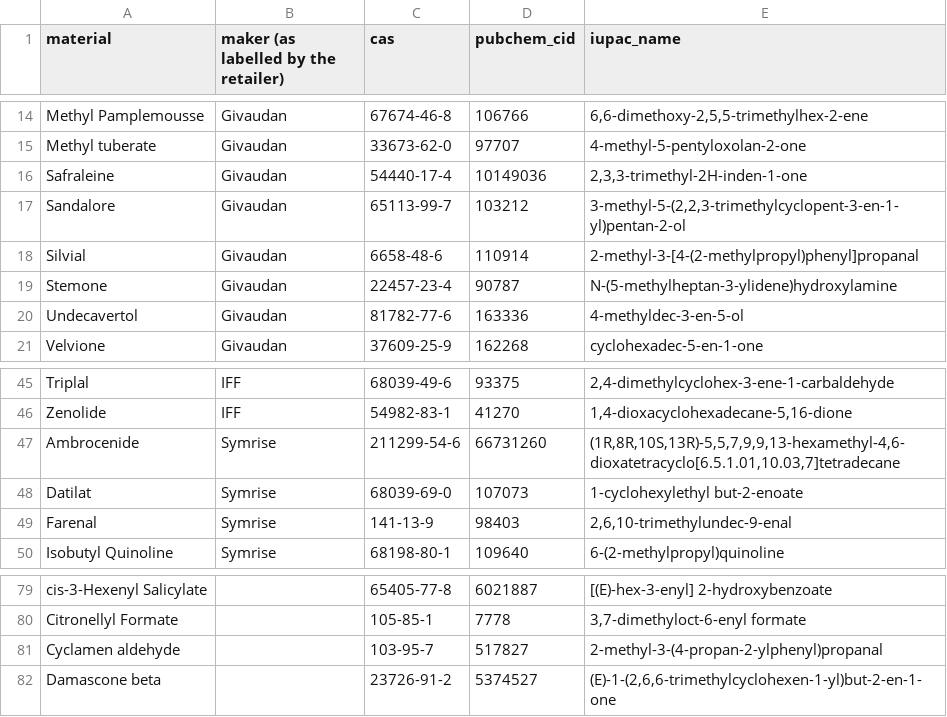
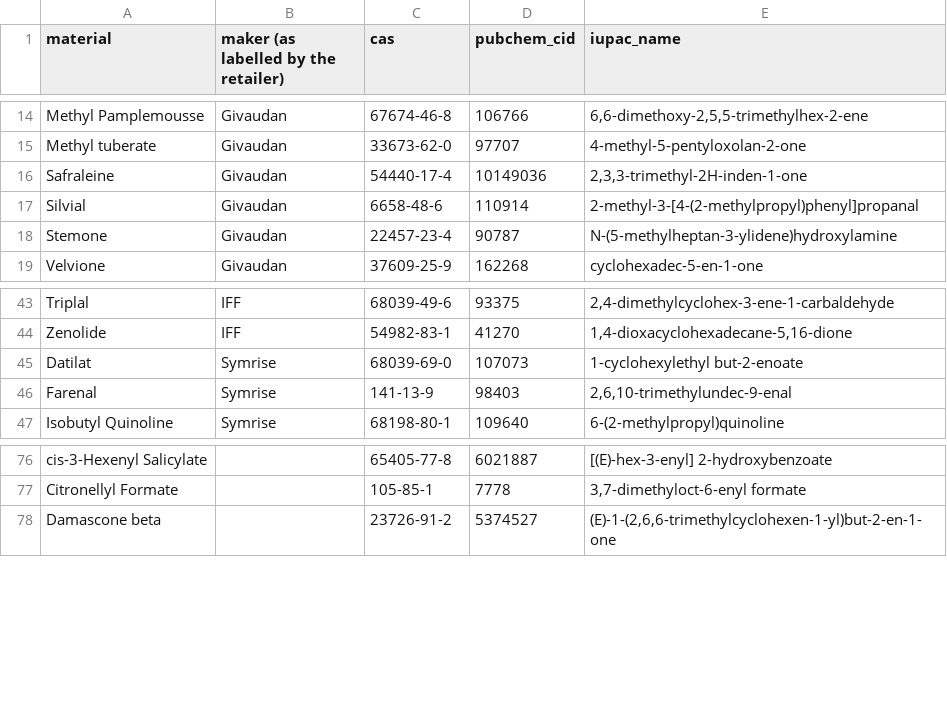
Before and after one commit to VanPez/openscent, a CSV file: outreach/materials-without-public-description.csv, drawn as a sheet; only a part is shown, gaps mark what is left out; the diff names each change by its address in the sheet, - before the commit and + after, or states it on an @@ line.

Commit message:
Gap rows approved (114 left); per-maker outreach lists and contact channels

```diff
--- a/outreach/materials-without-public-description.csv
+++ b/outreach/materials-without-public-description.csv
-row 17: Sandalore | Givaudan | 65113-99-7 | 103212 | 3-methyl-5-(2,2,3-trimethylcyclopent-3-en-1-yl)pentan-2-ol
-row 20: Undecavertol | Givaudan | 81782-77-6 | 163336 | 4-methyldec-3-en-5-ol
-row 47: Ambrocenide | Symrise | 211299-54-6 | 66731260 | (1R,8R,10S,13R)-5,5,7,9,9,13-hexamethyl-4,6-dioxatetracyclo[6.5.1.01,10.03,7]tetradecane
-row 81: Cyclamen aldehyde |  | 103-95-7 | 517827 | 2-methyl-3-(4-propan-2-ylphenyl)propanal
```
Also changed, not shown: corpus/catalog/materials.tsv, corpus/gaps/gaps.tsv, 7 other files.
